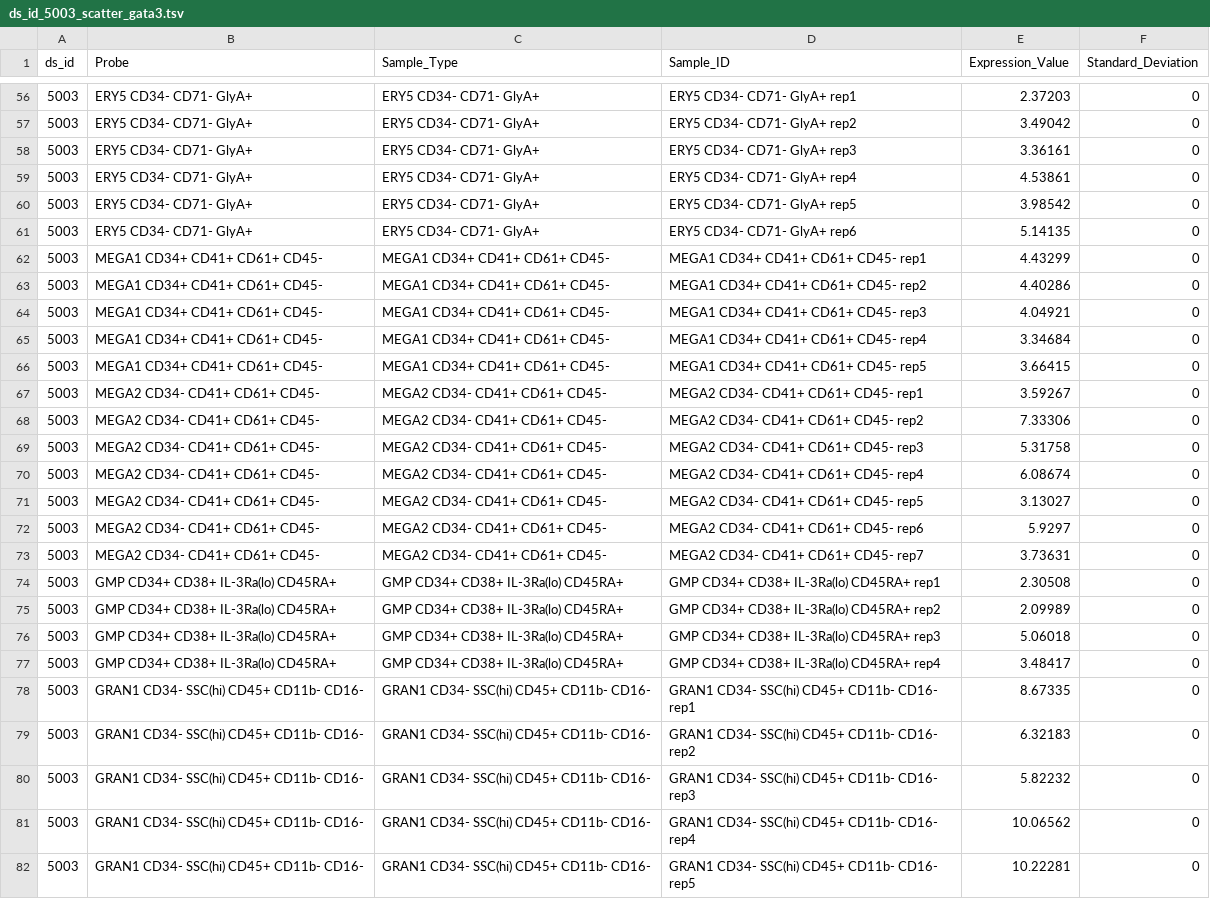
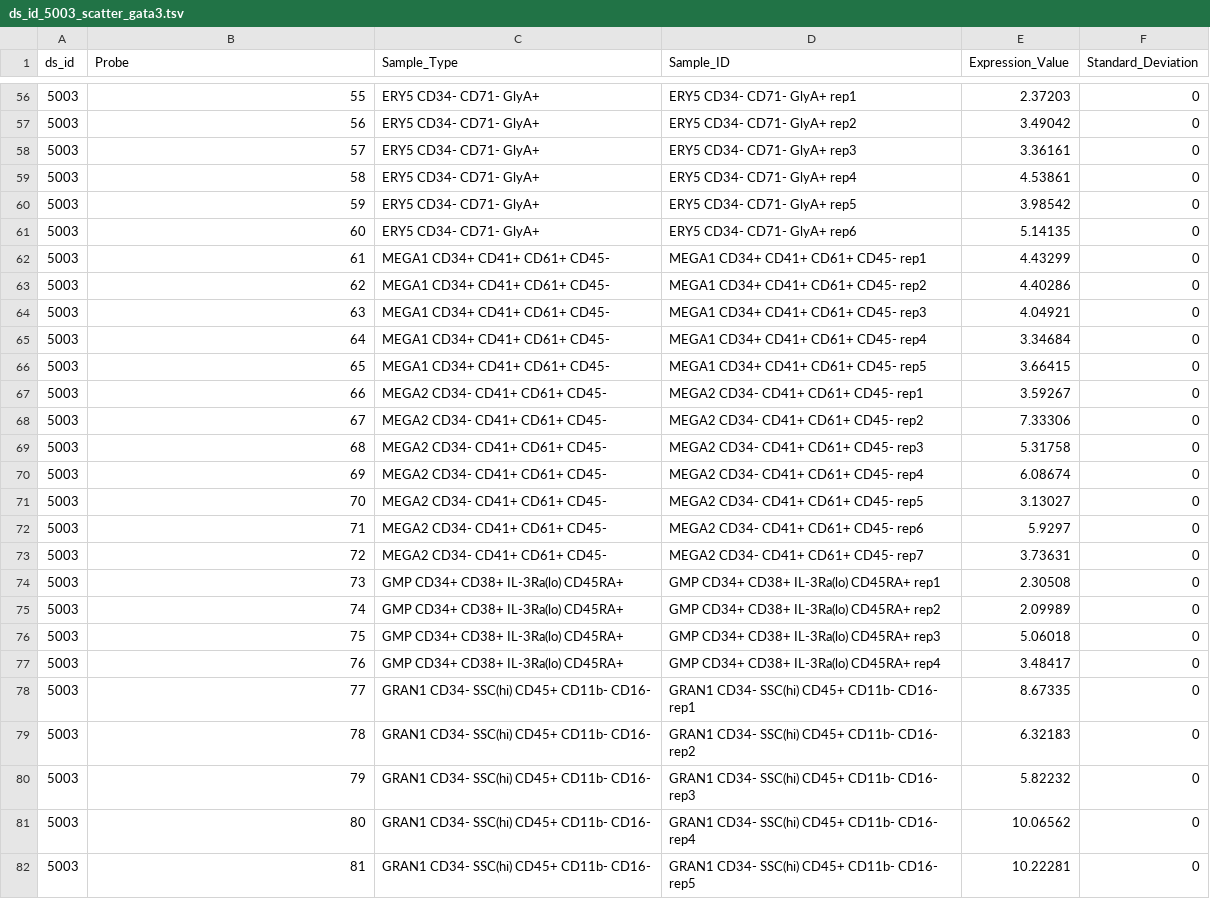
Before and after one commit to tingxuanz/bio-js-scatter-plot, a TSV file: data/ds_id_5003_scatter_gata3.tsv, drawn as a sheet; only a part is shown, gaps mark what is left out; the diff covers the shown part only.

Commit message:
Creating legend so it can accomadate large numbers of probes. Currently accomadtes 80

```diff
--- a/data/ds_id_5003_scatter_gata3.tsv
+++ b/data/ds_id_5003_scatter_gata3.tsv
@@ -56,27 +56,27 @@ ds_id	Probe	Sample_Type	Sample_ID	Expression_Value	Standard_Deviation
-5003	ERY5 CD34- CD71- GlyA+	ERY5 CD34- CD71- GlyA+	ERY5 CD34- CD71- GlyA+ rep1	2.37203	0
-5003	ERY5 CD34- CD71- GlyA+	ERY5 CD34- CD71- GlyA+	ERY5 CD34- CD71- GlyA+ rep2	3.49042	0
-5003	ERY5 CD34- CD71- GlyA+	ERY5 CD34- CD71- GlyA+	ERY5 CD34- CD71- GlyA+ rep3	3.36161	0
-5003	ERY5 CD34- CD71- GlyA+	ERY5 CD34- CD71- GlyA+	ERY5 CD34- CD71- GlyA+ rep4	4.53861	0
-5003	ERY5 CD34- CD71- GlyA+	ERY5 CD34- CD71- GlyA+	ERY5 CD34- CD71- GlyA+ rep5	3.98542	0
-5003	ERY5 CD34- CD71- GlyA+	ERY5 CD34- CD71- GlyA+	ERY5 CD34- CD71- GlyA+ rep6	5.14135	0
-5003	MEGA1 CD34+ CD41+ CD61+ CD45-	MEGA1 CD34+ CD41+ CD61+ CD45-	MEGA1 CD34+ CD41+ CD61+ CD45- rep1	4.43299	0
-5003	MEGA1 CD34+ CD41+ CD61+ CD45-	MEGA1 CD34+ CD41+ CD61+ CD45-	MEGA1 CD34+ CD41+ CD61+ CD45- rep2	4.40286	0
-5003	MEGA1 CD34+ CD41+ CD61+ CD45-	MEGA1 CD34+ CD41+ CD61+ CD45-	MEGA1 CD34+ CD41+ CD61+ CD45- rep3	4.04921	0
-5003	MEGA1 CD34+ CD41+ CD61+ CD45-	MEGA1 CD34+ CD41+ CD61+ CD45-	MEGA1 CD34+ CD41+ CD61+ CD45- rep4	3.34684	0
-5003	MEGA1 CD34+ CD41+ CD61+ CD45-	MEGA1 CD34+ CD41+ CD61+ CD45-	MEGA1 CD34+ CD41+ CD61+ CD45- rep5	3.66415	0
-5003	MEGA2 CD34- CD41+ CD61+ CD45-	MEGA2 CD34- CD41+ CD61+ CD45-	MEGA2 CD34- CD41+ CD61+ CD45- rep1	3.59267	0
-5003	MEGA2 CD34- CD41+ CD61+ CD45-	MEGA2 CD34- CD41+ CD61+ CD45-	MEGA2 CD34- CD41+ CD61+ CD45- rep2	7.33306	0
-5003	MEGA2 CD34- CD41+ CD61+ CD45-	MEGA2 CD34- CD41+ CD61+ CD45-	MEGA2 CD34- CD41+ CD61+ CD45- rep3	5.31758	0
-5003	MEGA2 CD34- CD41+ CD61+ CD45-	MEGA2 CD34- CD41+ CD61+ CD45-	MEGA2 CD34- CD41+ CD61+ CD45- rep4	6.08674	0
-5003	MEGA2 CD34- CD41+ CD61+ CD45-	MEGA2 CD34- CD41+ CD61+ CD45-	MEGA2 CD34- CD41+ CD61+ CD45- rep5	3.13027	0
-5003	MEGA2 CD34- CD41+ CD61+ CD45-	MEGA2 CD34- CD41+ CD61+ CD45-	MEGA2 CD34- CD41+ CD61+ CD45- rep6	5.9297	0
-5003	MEGA2 CD34- CD41+ CD61+ CD45-	MEGA2 CD34- CD41+ CD61+ CD45-	MEGA2 CD34- CD41+ CD61+ CD45- rep7	3.73631	0
-5003	GMP CD34+ CD38+ IL-3Ra(lo) CD45RA+	GMP CD34+ CD38+ IL-3Ra(lo) CD45RA+	GMP CD34+ CD38+ IL-3Ra(lo) CD45RA+ rep1	2.30508	0
-5003	GMP CD34+ CD38+ IL-3Ra(lo) CD45RA+	GMP CD34+ CD38+ IL-3Ra(lo) CD45RA+	GMP CD34+ CD38+ IL-3Ra(lo) CD45RA+ rep2	2.09989	0
-5003	GMP CD34+ CD38+ IL-3Ra(lo) CD45RA+	GMP CD34+ CD38+ IL-3Ra(lo) CD45RA+	GMP CD34+ CD38+ IL-3Ra(lo) CD45RA+ rep3	5.06018	0
-5003	GMP CD34+ CD38+ IL-3Ra(lo) CD45RA+	GMP CD34+ CD38+ IL-3Ra(lo) CD45RA+	GMP CD34+ CD38+ IL-3Ra(lo) CD45RA+ rep4	3.48417	0
-5003	GRAN1 CD34- SSC(hi) CD45+ CD11b- CD16-	GRAN1 CD34- SSC(hi) CD45+ CD11b- CD16-	GRAN1 CD34- SSC(hi) CD45+ CD11b- CD16- rep1	8.67335	0
-5003	GRAN1 CD34- SSC(hi) CD45+ CD11b- CD16-	GRAN1 CD34- SSC(hi) CD45+ CD11b- CD16-	GRAN1 CD34- SSC(hi) CD45+ CD11b- CD16- rep2	6.32183	0
-5003	GRAN1 CD34- SSC(hi) CD45+ CD11b- CD16-	GRAN1 CD34- SSC(hi) CD45+ CD11b- CD16-	GRAN1 CD34- SSC(hi) CD45+ CD11b- CD16- rep3	5.82232	0
-5003	GRAN1 CD34- SSC(hi) CD45+ CD11b- CD16-	GRAN1 CD34- SSC(hi) CD45+ CD11b- CD16-	GRAN1 CD34- SSC(hi) CD45+ CD11b- CD16- rep4	10.06562	0
-5003	GRAN1 CD34- SSC(hi) CD45+ CD11b- CD16-	GRAN1 CD34- SSC(hi) CD45+ CD11b- CD16-	GRAN1 CD34- SSC(hi) CD45+ CD11b- CD16- rep5	10.22281	0
+5003	55	ERY5 CD34- CD71- GlyA+	ERY5 CD34- CD71- GlyA+ rep1	2.37203	0
+5003	56	ERY5 CD34- CD71- GlyA+	ERY5 CD34- CD71- GlyA+ rep2	3.49042	0
+5003	57	ERY5 CD34- CD71- GlyA+	ERY5 CD34- CD71- GlyA+ rep3	3.36161	0
+5003	58	ERY5 CD34- CD71- GlyA+	ERY5 CD34- CD71- GlyA+ rep4	4.53861	0
+5003	59	ERY5 CD34- CD71- GlyA+	ERY5 CD34- CD71- GlyA+ rep5	3.98542	0
+5003	60	ERY5 CD34- CD71- GlyA+	ERY5 CD34- CD71- GlyA+ rep6	5.14135	0
+5003	61	MEGA1 CD34+ CD41+ CD61+ CD45-	MEGA1 CD34+ CD41+ CD61+ CD45- rep1	4.43299	0
+5003	62	MEGA1 CD34+ CD41+ CD61+ CD45-	MEGA1 CD34+ CD41+ CD61+ CD45- rep2	4.40286	0
+5003	63	MEGA1 CD34+ CD41+ CD61+ CD45-	MEGA1 CD34+ CD41+ CD61+ CD45- rep3	4.04921	0
+5003	64	MEGA1 CD34+ CD41+ CD61+ CD45-	MEGA1 CD34+ CD41+ CD61+ CD45- rep4	3.34684	0
+5003	65	MEGA1 CD34+ CD41+ CD61+ CD45-	MEGA1 CD34+ CD41+ CD61+ CD45- rep5	3.66415	0
+5003	66	MEGA2 CD34- CD41+ CD61+ CD45-	MEGA2 CD34- CD41+ CD61+ CD45- rep1	3.59267	0
+5003	67	MEGA2 CD34- CD41+ CD61+ CD45-	MEGA2 CD34- CD41+ CD61+ CD45- rep2	7.33306	0
+5003	68	MEGA2 CD34- CD41+ CD61+ CD45-	MEGA2 CD34- CD41+ CD61+ CD45- rep3	5.31758	0
+5003	69	MEGA2 CD34- CD41+ CD61+ CD45-	MEGA2 CD34- CD41+ CD61+ CD45- rep4	6.08674	0
+5003	70	MEGA2 CD34- CD41+ CD61+ CD45-	MEGA2 CD34- CD41+ CD61+ CD45- rep5	3.13027	0
+5003	71	MEGA2 CD34- CD41+ CD61+ CD45-	MEGA2 CD34- CD41+ CD61+ CD45- rep6	5.9297	0
+5003	72	MEGA2 CD34- CD41+ CD61+ CD45-	MEGA2 CD34- CD41+ CD61+ CD45- rep7	3.73631	0
+5003	73	GMP CD34+ CD38+ IL-3Ra(lo) CD45RA+	GMP CD34+ CD38+ IL-3Ra(lo) CD45RA+ rep1	2.30508	0
+5003	74	GMP CD34+ CD38+ IL-3Ra(lo) CD45RA+	GMP CD34+ CD38+ IL-3Ra(lo) CD45RA+ rep2	2.09989	0
+5003	75	GMP CD34+ CD38+ IL-3Ra(lo) CD45RA+	GMP CD34+ CD38+ IL-3Ra(lo) CD45RA+ rep3	5.06018	0
+5003	76	GMP CD34+ CD38+ IL-3Ra(lo) CD45RA+	GMP CD34+ CD38+ IL-3Ra(lo) CD45RA+ rep4	3.48417	0
+5003	77	GRAN1 CD34- SSC(hi) CD45+ CD11b- CD16-	GRAN1 CD34- SSC(hi) CD45+ CD11b- CD16- rep1	8.67335	0
+5003	78	GRAN1 CD34- SSC(hi) CD45+ CD11b- CD16-	GRAN1 CD34- SSC(hi) CD45+ CD11b- CD16- rep2	6.32183	0
+5003	79	GRAN1 CD34- SSC(hi) CD45+ CD11b- CD16-	GRAN1 CD34- SSC(hi) CD45+ CD11b- CD16- rep3	5.82232	0
+5003	80	GRAN1 CD34- SSC(hi) CD45+ CD11b- CD16-	GRAN1 CD34- SSC(hi) CD45+ CD11b- CD16- rep4	10.06562	0
+5003	81	GRAN1 CD34- SSC(hi) CD45+ CD11b- CD16-	GRAN1 CD34- SSC(hi) CD45+ CD11b- CD16- rep5	10.22281	0
```
Also changed, not shown: 132 edited cells elsewhere in this file, 2 other files.
